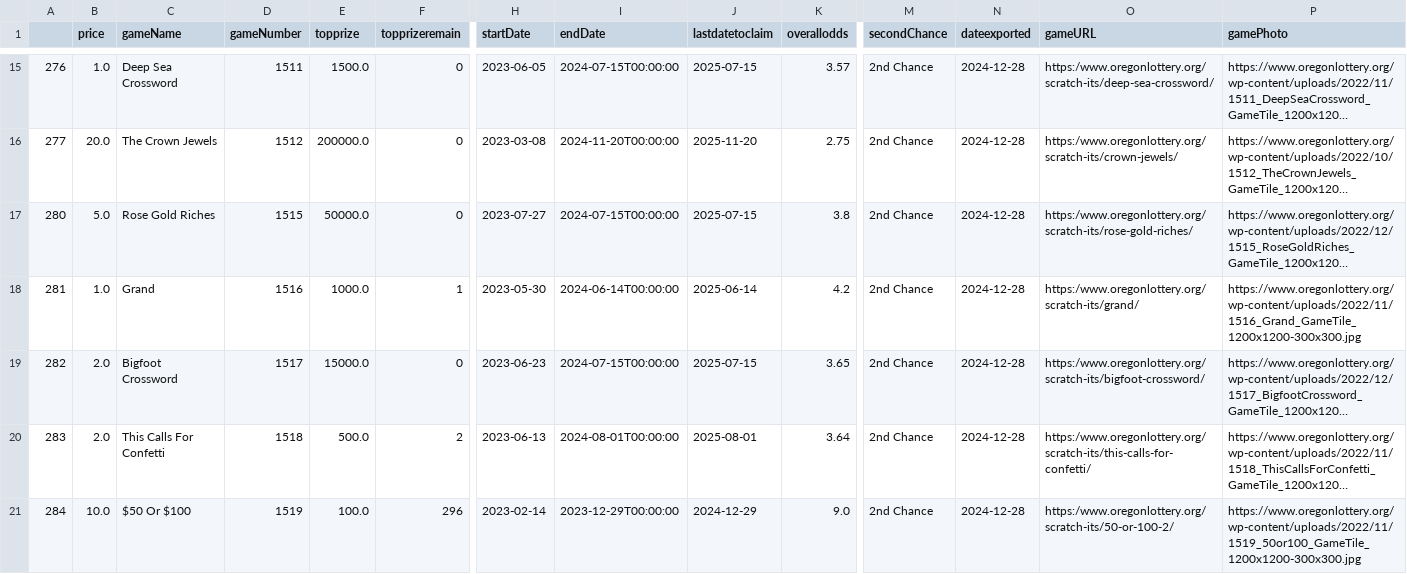
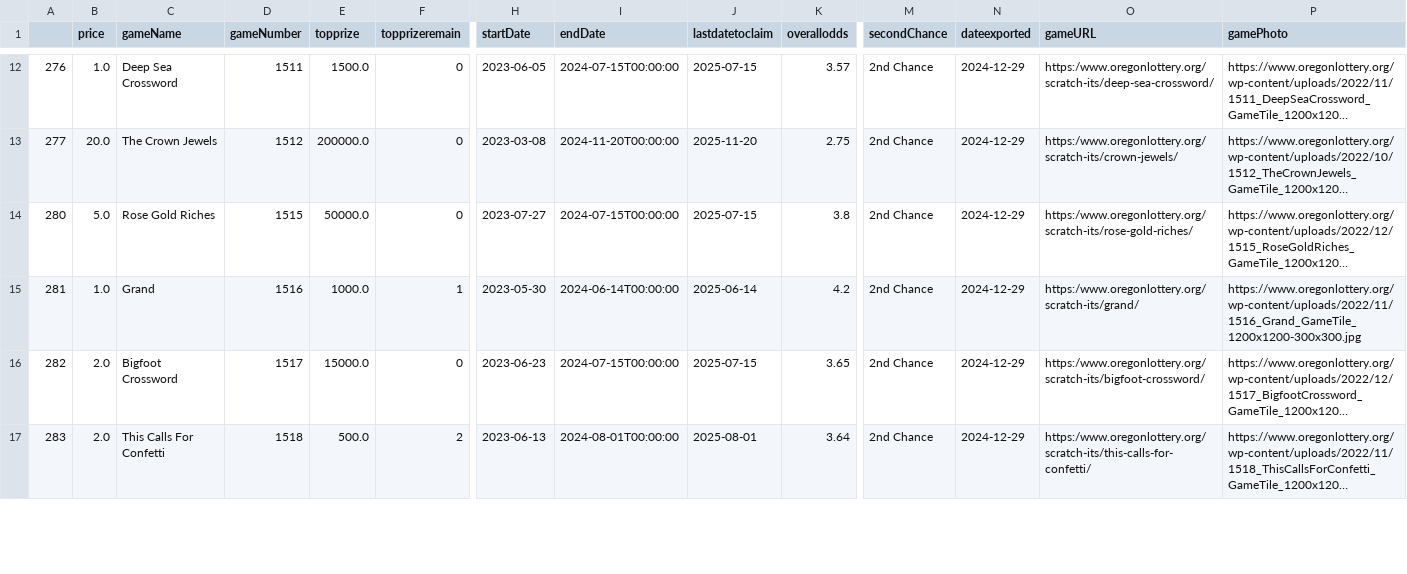
Before and after one commit to DarrenZastruga/scratchersdatapull, a CSV file: ORtixlist.csv, drawn as a sheet; only a part is shown, gaps mark what is left out; long unchanged cells end in …; removed rows and columns are numbered as before the commit, all else as after; rows hold the shown columns only; the diff covers the shown part only; the diff names each change by its address in the sheet, - before the commit and + after, or states it on an @@ line.

```diff
--- a/ORtixlist.csv
+++ b/ORtixlist.csv
-N12:N17 (dateexported): 2024-12-28
+N12:N17 (dateexported): 2024-12-29
-row 21: 284 | 10.0 | $50 Or $100 | 1519 | 100.0 | 296 | 2023-02-14 | 2023-12-29T00:00:00 | 2024-12-29 | 9.0 | 2nd Chance | 2024-12-28 | https:/www.oregonlottery.org/scratch-its/50-or-100-2/ | https://www.oregonlottery.org/wp-content/uploads/2022/11/1519_50or100_GameTile_1200x1200-300x300.jpg
```
Also changed, not shown: 3 removed rows and 36 edited cells elsewhere in this file, CAratingstable.csv, ORratingstable.csv, 46 other files.
